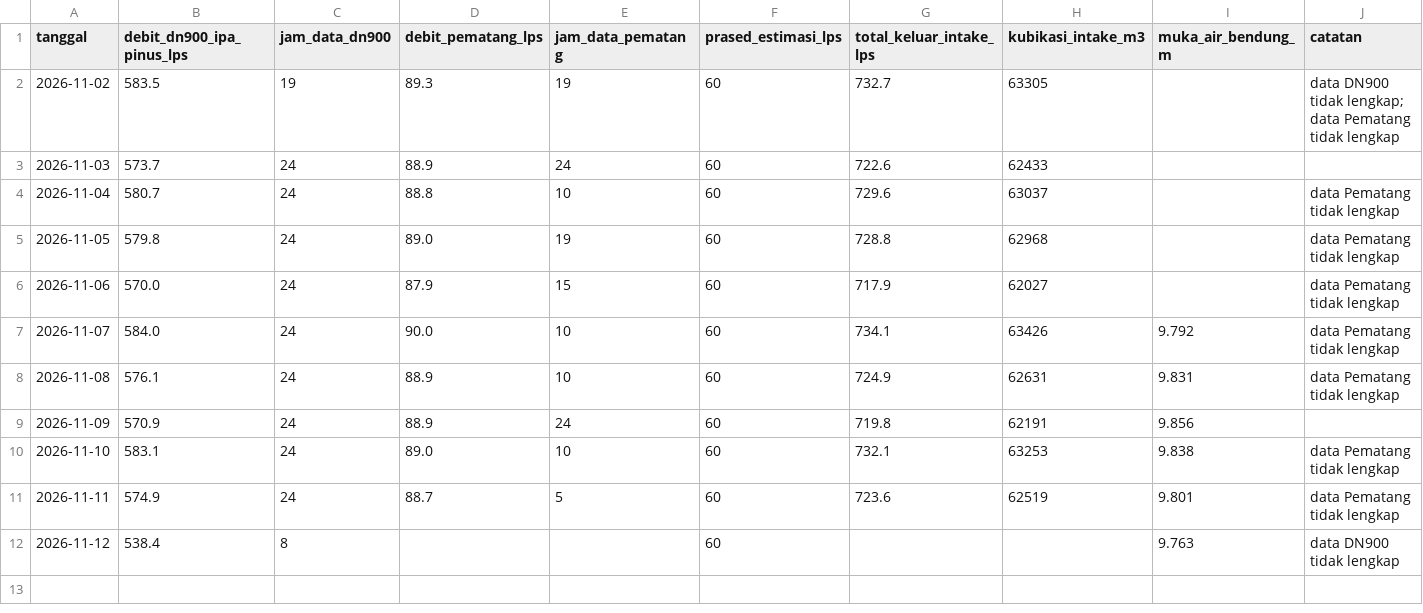
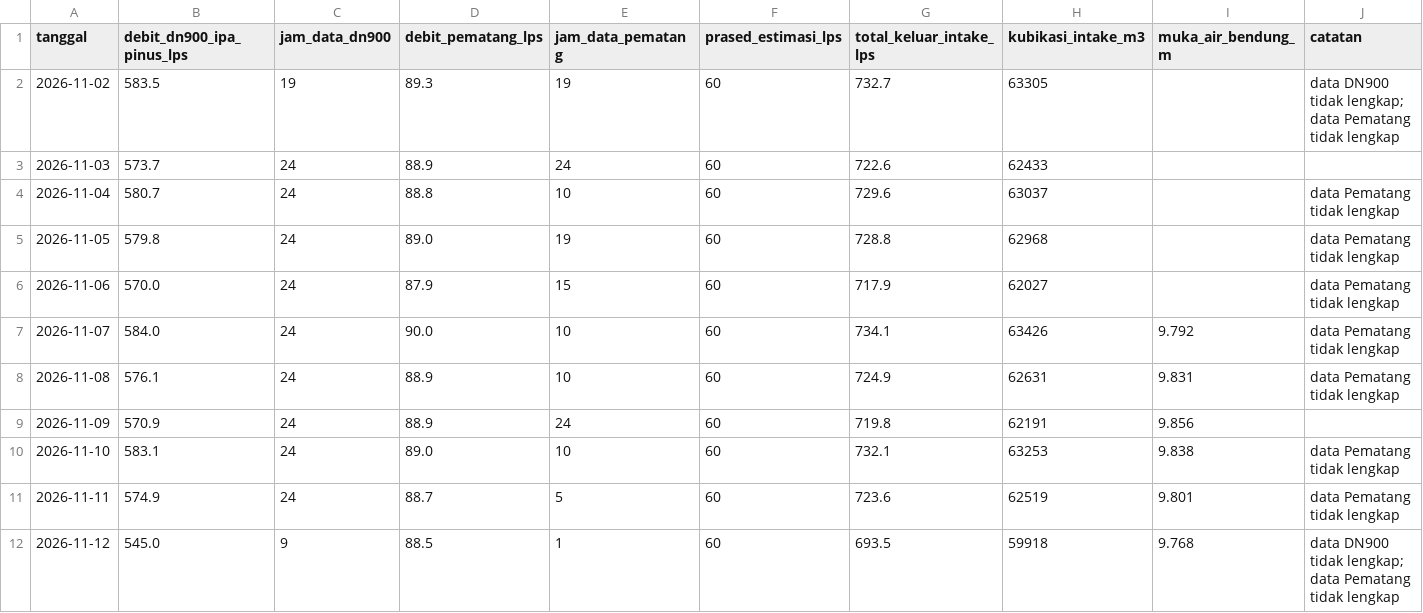
Before and after one commit to BPAMBanjarbakula/SkematikSPAM, a CSV file: harian.csv, drawn as a sheet.

Commit message:
Data flowmeter 2026-11-12T00:26:24Z

```diff
--- a/harian.csv
+++ b/harian.csv
@@ -11,2 +11,2 @@ tanggal,debit_dn900_ipa_pinus_lps,jam_data_dn900,debit_pematang_lps,jam_data_pem
 2026-11-11,574.9,24,88.7,5,60,723.6,62519,9.801,data Pematang tidak lengkap
-2026-11-12,538.4,8,,,60,,,9.763,data DN900 tidak lengkap
+2026-11-12,545.0,9,88.5,1,60,693.5,59918,9.768,data DN900 tidak lengkap; data Pematang tidak lengkap
```
Also changed, not shown: 1 other file.
